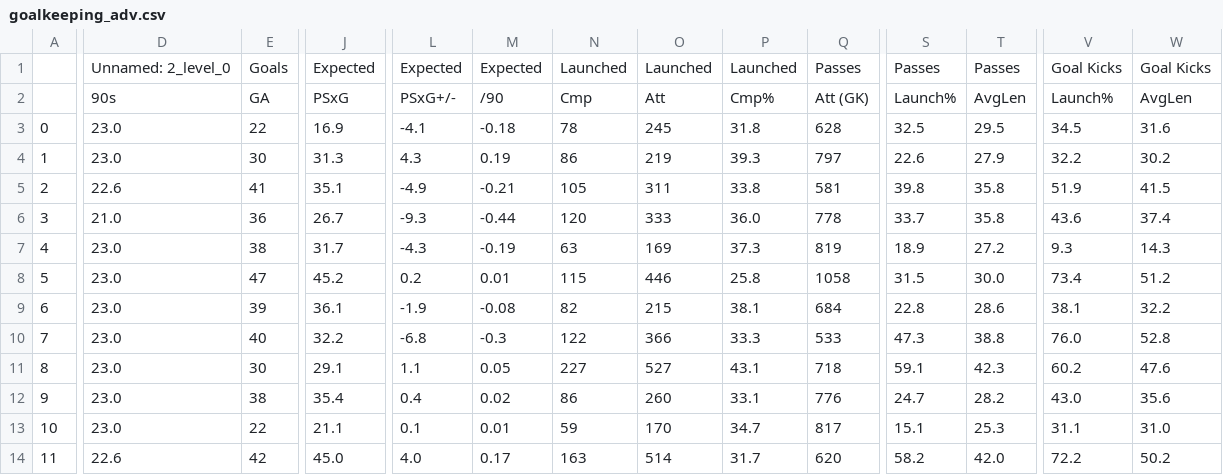
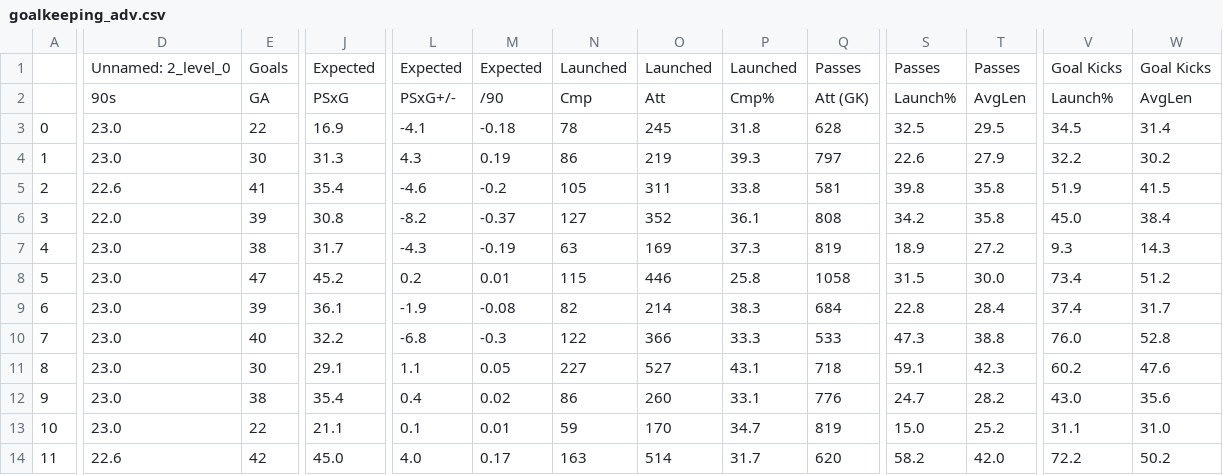
Before and after one commit to chowvb/FPL_analysis, a CSV file: fbref_data/team_data/goalkeeping_adv.csv, drawn as a sheet; only a part is shown, gaps mark what is left out; the diff covers the shown part only; the diff names each change by its address in the sheet, - before the commit and + after, or states it on an @@ line.

```diff
--- a/fbref_data/team_data/goalkeeping_adv.csv
+++ b/fbref_data/team_data/goalkeeping_adv.csv
-W3: 31.6
+W3: 31.4
-J5: 35.1
+J5: 35.4
-L5: -4.9
+L5: -4.6
-M5: -0.21
+M5: -0.2
-D6: 21.0
+D6: 22.0
-E6: 36
+E6: 39
-J6: 26.7
+J6: 30.8
-L6: -9.3
+L6: -8.2
-M6: -0.44
+M6: -0.37
-N6: 120
+N6: 127
-O6: 333
+O6: 352
-P6: 36.0
+P6: 36.1
-Q6: 778
+Q6: 808
-S6: 33.7
+S6: 34.2
-V6: 43.6
+V6: 45.0
-W6: 37.4
+W6: 38.4
-O9: 215
+O9: 214
-P9: 38.1
+P9: 38.3
-T9: 28.6
+T9: 28.4
-V9: 38.1
+V9: 37.4
-W9: 32.2
+W9: 31.7
-Q13: 817
+Q13: 819
-S13: 15.1
+S13: 15.0
-T13: 25.3
+T13: 25.2
```
Also changed, not shown: 32 edited cells elsewhere in this file, fbref_data/team_data/creativity.csv, fbref_data/team_data/general_stats.csv, 7 other files.
